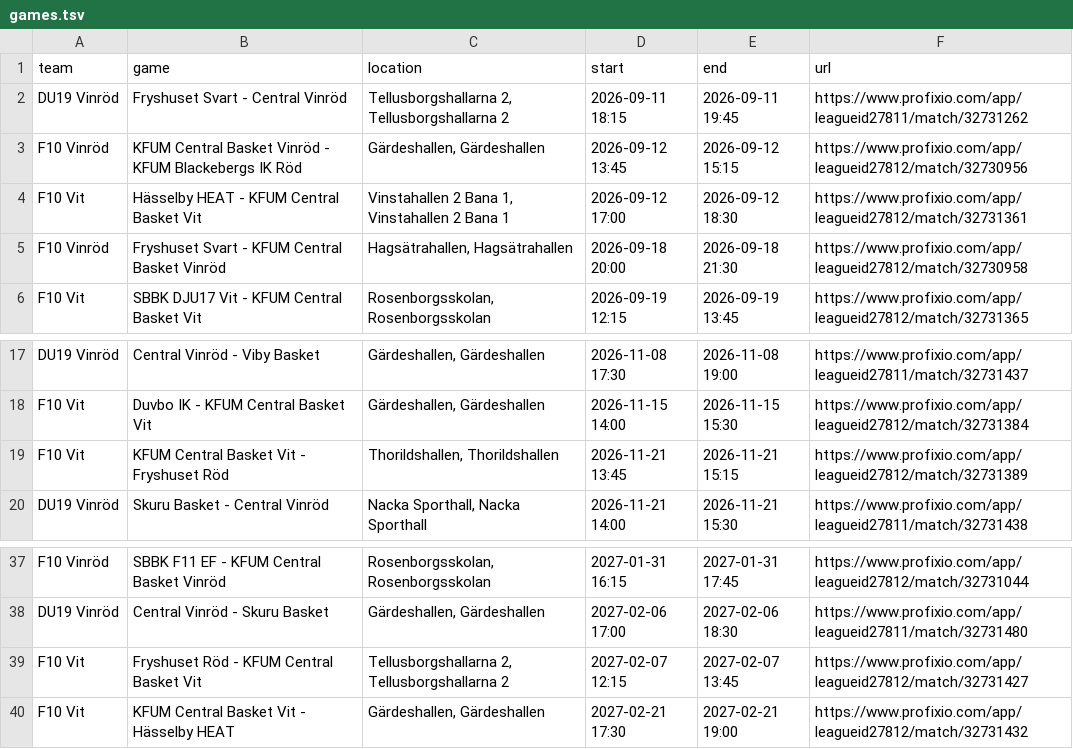
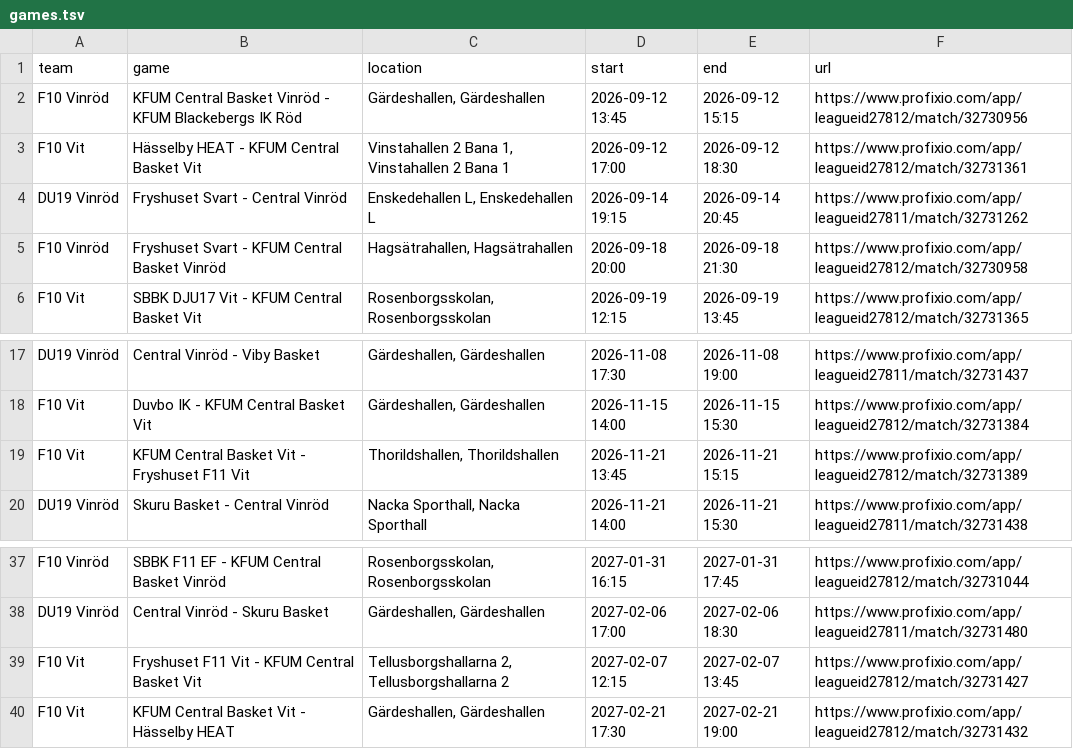
Before and after one commit to cm-src/matchschema, a TSV file: data/games.tsv, drawn as a sheet; only a part is shown, gaps mark what is left out.

```diff
--- a/data/games.tsv
+++ b/data/games.tsv
@@ -1,5 +1,5 @@
 team	game	location	start	end	url
-DU19 Vinröd	Fryshuset Svart - Central Vinröd	Tellusborgshallarna 2, Tellusborgshallarna 2	2026-09-11 18:15	2026-09-11 19:45	https://www.profixio.com/app/leagueid27811/match/32731262
 F10 Vinröd	KFUM Central Basket Vinröd - KFUM Blackebergs IK Röd	Gärdeshallen, Gärdeshallen	2026-09-12 13:45	2026-09-12 15:15	https://www.profixio.com/app/leagueid27812/match/32730956
 F10 Vit	Hässelby HEAT - KFUM Central Basket Vit	Vinstahallen 2 Bana 1, Vinstahallen 2 Bana 1	2026-09-12 17:00	2026-09-12 18:30	https://www.profixio.com/app/leagueid27812/match/32731361
+DU19 Vinröd	Fryshuset Svart - Central Vinröd	Enskedehallen L, Enskedehallen L	2026-09-14 19:15	2026-09-14 20:45	https://www.profixio.com/app/leagueid27811/match/32731262
 F10 Vinröd	Fryshuset Svart - KFUM Central Basket Vinröd	Hagsätrahallen, Hagsätrahallen	2026-09-18 20:00	2026-09-18 21:30	https://www.profixio.com/app/leagueid27812/match/32730958
@@ -18,3 +18,3 @@ DU19 Vinröd	Central Vinröd - Viby Basket	Gärdeshallen, Gärdeshallen	2026-11-
 F10 Vit	Duvbo IK - KFUM Central Basket Vit	Gärdeshallen, Gärdeshallen	2026-11-15 14:00	2026-11-15 15:30	https://www.profixio.com/app/leagueid27812/match/32731384
-F10 Vit	KFUM Central Basket Vit - Fryshuset Röd	Thorildshallen, Thorildshallen	2026-11-21 13:45	2026-11-21 15:15	https://www.profixio.com/app/leagueid27812/match/32731389
+F10 Vit	KFUM Central Basket Vit - Fryshuset F11 Vit	Thorildshallen, Thorildshallen	2026-11-21 13:45	2026-11-21 15:15	https://www.profixio.com/app/leagueid27812/match/32731389
 DU19 Vinröd	Skuru Basket - Central Vinröd	Nacka Sporthall, Nacka Sporthall	2026-11-21 14:00	2026-11-21 15:30	https://www.profixio.com/app/leagueid27811/match/32731438
@@ -38,3 +38,3 @@ F10 Vinröd	SBBK F11 EF - KFUM Central Basket Vinröd	Rosenborgsskolan, Rosenbor
 DU19 Vinröd	Central Vinröd - Skuru Basket	Gärdeshallen, Gärdeshallen	2027-02-06 17:00	2027-02-06 18:30	https://www.profixio.com/app/leagueid27811/match/32731480
-F10 Vit	Fryshuset Röd  - KFUM Central Basket Vit	Tellusborgshallarna 2, Tellusborgshallarna 2	2027-02-07 12:15	2027-02-07 13:45	https://www.profixio.com/app/leagueid27812/match/32731427
+F10 Vit	Fryshuset F11 Vit - KFUM Central Basket Vit	Tellusborgshallarna 2, Tellusborgshallarna 2	2027-02-07 12:15	2027-02-07 13:45	https://www.profixio.com/app/leagueid27812/match/32731427
 F10 Vit	KFUM Central Basket Vit - Hässelby HEAT	Gärdeshallen, Gärdeshallen	2027-02-21 17:30	2027-02-21 19:00	https://www.profixio.com/app/leagueid27812/match/32731432
```
Also changed, not shown: 2 other files.
